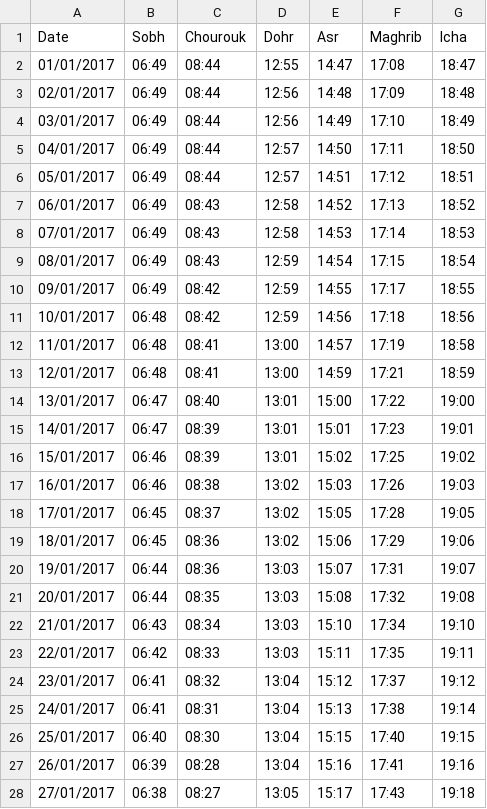
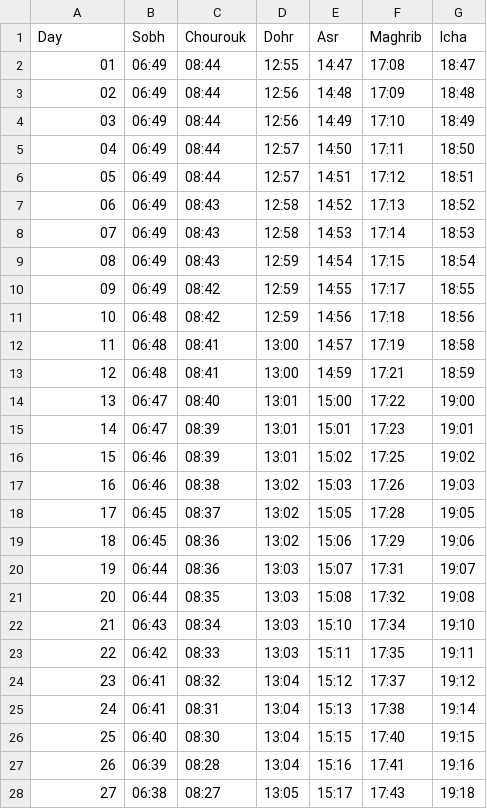
Before and after one commit to shoeb192/prayer-times, a CSV file: data/months/01.csv, drawn as a sheet; only a part is shown; the diff covers the shown part only.

```diff
--- a/data/months/01.csv
+++ b/data/months/01.csv
@@ -1,28 +1,28 @@
-Date,Sobh,Chourouk,Dohr,Asr,Maghrib,Icha
-01/01/2017,06:49,08:44,12:55,14:47,17:08,18:47
-02/01/2017,06:49,08:44,12:56,14:48,17:09,18:48
-03/01/2017,06:49,08:44,12:56,14:49,17:10,18:49
-04/01/2017,06:49,08:44,12:57,14:50,17:11,18:50
-05/01/2017,06:49,08:44,12:57,14:51,17:12,18:51
-06/01/2017,06:49,08:43,12:58,14:52,17:13,18:52
-07/01/2017,06:49,08:43,12:58,14:53,17:14,18:53
-08/01/2017,06:49,08:43,12:59,14:54,17:15,18:54
-09/01/2017,06:49,08:42,12:59,14:55,17:17,18:55
-10/01/2017,06:48,08:42,12:59,14:56,17:18,18:56
-11/01/2017,06:48,08:41,13:00,14:57,17:19,18:58
-12/01/2017,06:48,08:41,13:00,14:59,17:21,18:59
-13/01/2017,06:47,08:40,13:01,15:00,17:22,19:00
-14/01/2017,06:47,08:39,13:01,15:01,17:23,19:01
-15/01/2017,06:46,08:39,13:01,15:02,17:25,19:02
-16/01/2017,06:46,08:38,13:02,15:03,17:26,19:03
-17/01/2017,06:45,08:37,13:02,15:05,17:28,19:05
-18/01/2017,06:45,08:36,13:02,15:06,17:29,19:06
-19/01/2017,06:44,08:36,13:03,15:07,17:31,19:07
-20/01/2017,06:44,08:35,13:03,15:08,17:32,19:08
-21/01/2017,06:43,08:34,13:03,15:10,17:34,19:10
-22/01/2017,06:42,08:33,13:03,15:11,17:35,19:11
-23/01/2017,06:41,08:32,13:04,15:12,17:37,19:12
-24/01/2017,06:41,08:31,13:04,15:13,17:38,19:14
-25/01/2017,06:40,08:30,13:04,15:15,17:40,19:15
-26/01/2017,06:39,08:28,13:04,15:16,17:41,19:16
-27/01/2017,06:38,08:27,13:05,15:17,17:43,19:18
+Day,Sobh,Chourouk,Dohr,Asr,Maghrib,Icha
+01,06:49,08:44,12:55,14:47,17:08,18:47
+02,06:49,08:44,12:56,14:48,17:09,18:48
+03,06:49,08:44,12:56,14:49,17:10,18:49
+04,06:49,08:44,12:57,14:50,17:11,18:50
+05,06:49,08:44,12:57,14:51,17:12,18:51
+06,06:49,08:43,12:58,14:52,17:13,18:52
+07,06:49,08:43,12:58,14:53,17:14,18:53
+08,06:49,08:43,12:59,14:54,17:15,18:54
+09,06:49,08:42,12:59,14:55,17:17,18:55
+10,06:48,08:42,12:59,14:56,17:18,18:56
+11,06:48,08:41,13:00,14:57,17:19,18:58
+12,06:48,08:41,13:00,14:59,17:21,18:59
+13,06:47,08:40,13:01,15:00,17:22,19:00
+14,06:47,08:39,13:01,15:01,17:23,19:01
+15,06:46,08:39,13:01,15:02,17:25,19:02
+16,06:46,08:38,13:02,15:03,17:26,19:03
+17,06:45,08:37,13:02,15:05,17:28,19:05
+18,06:45,08:36,13:02,15:06,17:29,19:06
+19,06:44,08:36,13:03,15:07,17:31,19:07
+20,06:44,08:35,13:03,15:08,17:32,19:08
+21,06:43,08:34,13:03,15:10,17:34,19:10
+22,06:42,08:33,13:03,15:11,17:35,19:11
+23,06:41,08:32,13:04,15:12,17:37,19:12
+24,06:41,08:31,13:04,15:13,17:38,19:14
+25,06:40,08:30,13:04,15:15,17:40,19:15
+26,06:39,08:28,13:04,15:16,17:41,19:16
+27,06:38,08:27,13:05,15:17,17:43,19:18
```
Also changed, not shown: 4 edited cells elsewhere in this file, data/months/03.csv, data/months/05.csv, 11 other files.
